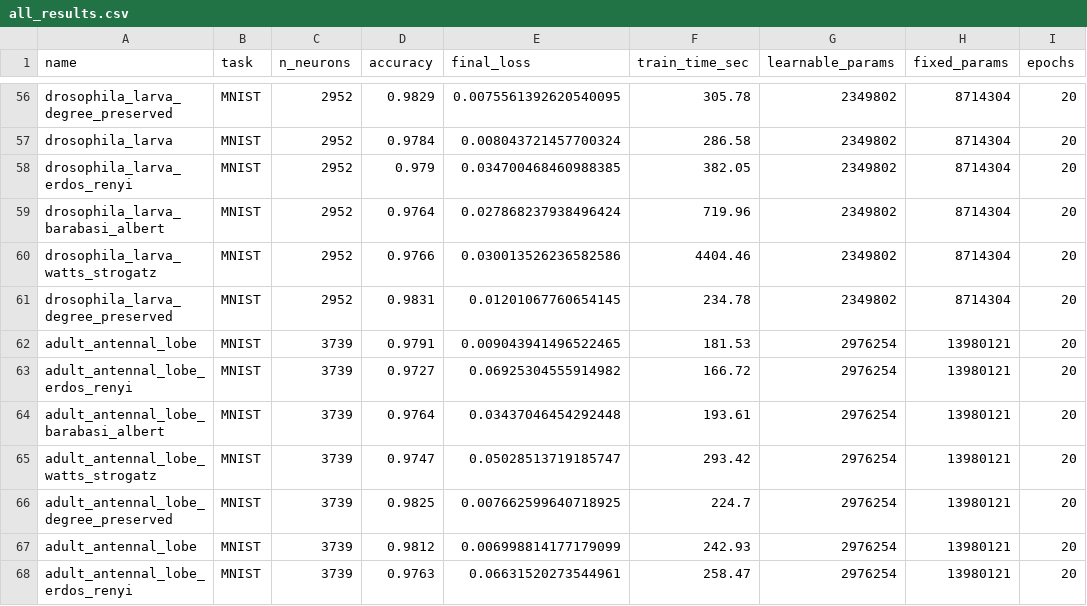
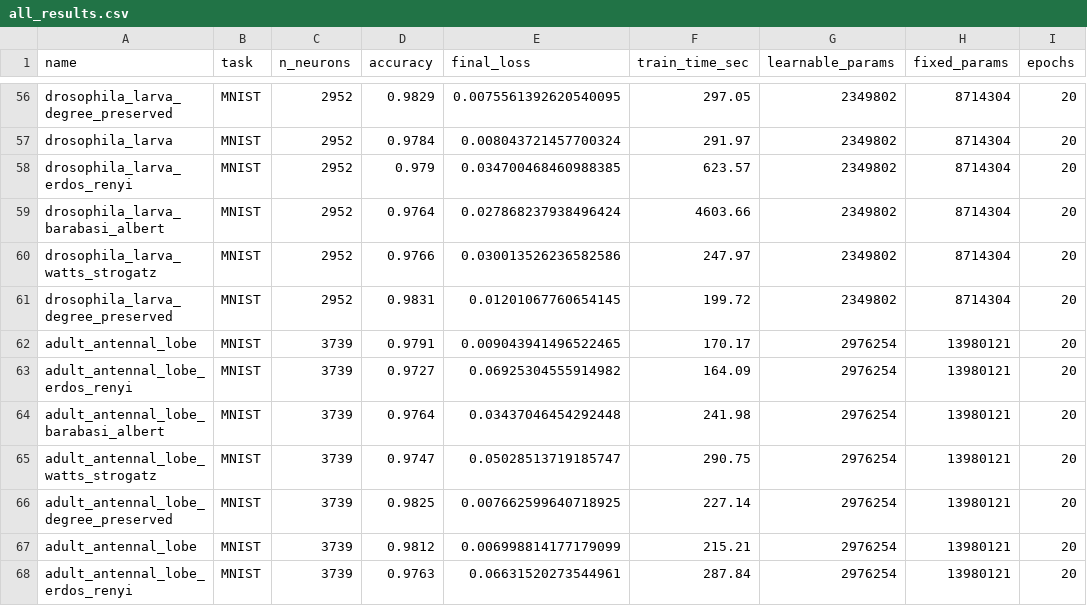
Before and after one commit to tejasnaladala/connectome-bpu, a CSV file: results/all_results.csv, drawn as a sheet; only a part is shown, gaps mark what is left out; the diff covers the shown part only; the diff names each change by its address in the sheet, - before the commit and + after, or states it on an @@ line.

```diff
--- a/results/all_results.csv
+++ b/results/all_results.csv
-F56 (train_time_sec): 305.78
+F56 (train_time_sec): 297.05
-F57 (train_time_sec): 286.58
+F57 (train_time_sec): 291.97
-F58 (train_time_sec): 382.05
+F58 (train_time_sec): 623.57
-F59 (train_time_sec): 719.96
+F59 (train_time_sec): 4603.66
-F60 (train_time_sec): 4404.46
+F60 (train_time_sec): 247.97
-F61 (train_time_sec): 234.78
+F61 (train_time_sec): 199.72
-F62 (train_time_sec): 181.53
+F62 (train_time_sec): 170.17
-F63 (train_time_sec): 166.72
+F63 (train_time_sec): 164.09
-F64 (train_time_sec): 193.61
+F64 (train_time_sec): 241.98
-F65 (train_time_sec): 293.42
+F65 (train_time_sec): 290.75
-F66 (train_time_sec): 224.7
+F66 (train_time_sec): 227.14
-F67 (train_time_sec): 242.93
+F67 (train_time_sec): 215.21
-F68 (train_time_sec): 258.47
+F68 (train_time_sec): 287.84
```
Also changed, not shown: 8 added rows and 58 edited cells elsewhere in this file.
